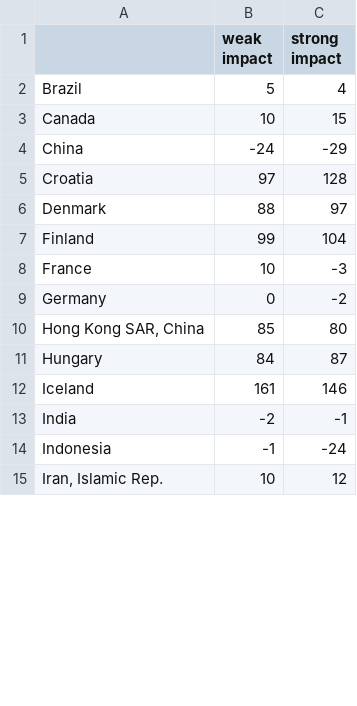
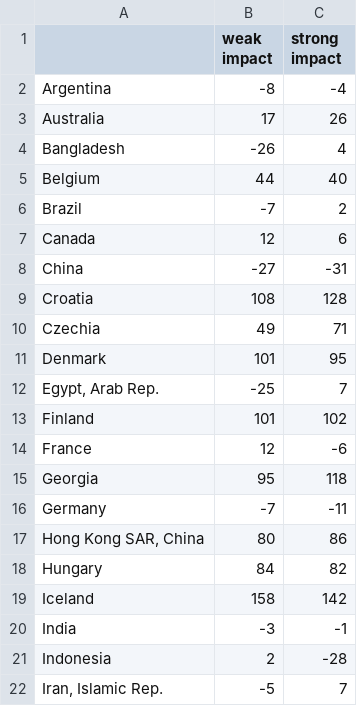
Before and after one commit to jakubweglowski/NPD-final-project, a CSV file: task2_population.csv, drawn as a sheet; only a part is shown; the diff covers the shown part only.

```diff
--- a/task2_population.csv
+++ b/task2_population.csv
@@ -1,15 +1,22 @@
 ;weak impact;strong impact
-Brazil;5;4
-Canada;10;15
-China;-24;-29
-Croatia;97;128
-Denmark;88;97
-Finland;99;104
-France;10;-3
-Germany;0;-2
-Hong Kong SAR, China;85;80
-Hungary;84;87
-Iceland;161;146
-India;-2;-1
-Indonesia;-1;-24
-Iran, Islamic Rep.;10;12
+Argentina;-8;-4
+Australia;17;26
+Bangladesh;-26;4
+Belgium;44;40
+Brazil;-7;2
+Canada;12;6
+China;-27;-31
+Croatia;108;128
+Czechia;49;71
+Denmark;101;95
+Egypt, Arab Rep.;-25;7
+Finland;101;102
+France;12;-6
+Georgia;95;118
+Germany;-7;-11
+Hong Kong SAR, China;80;86
+Hungary;84;82
+Iceland;158;142
+India;-3;-1
+Indonesia;2;-28
+Iran, Islamic Rep.;-5;7
```
Also changed, not shown: 3 added rows and 29 edited cells elsewhere in this file, task2_gdp.csv, task2_gdppc.csv, 6 other files.
